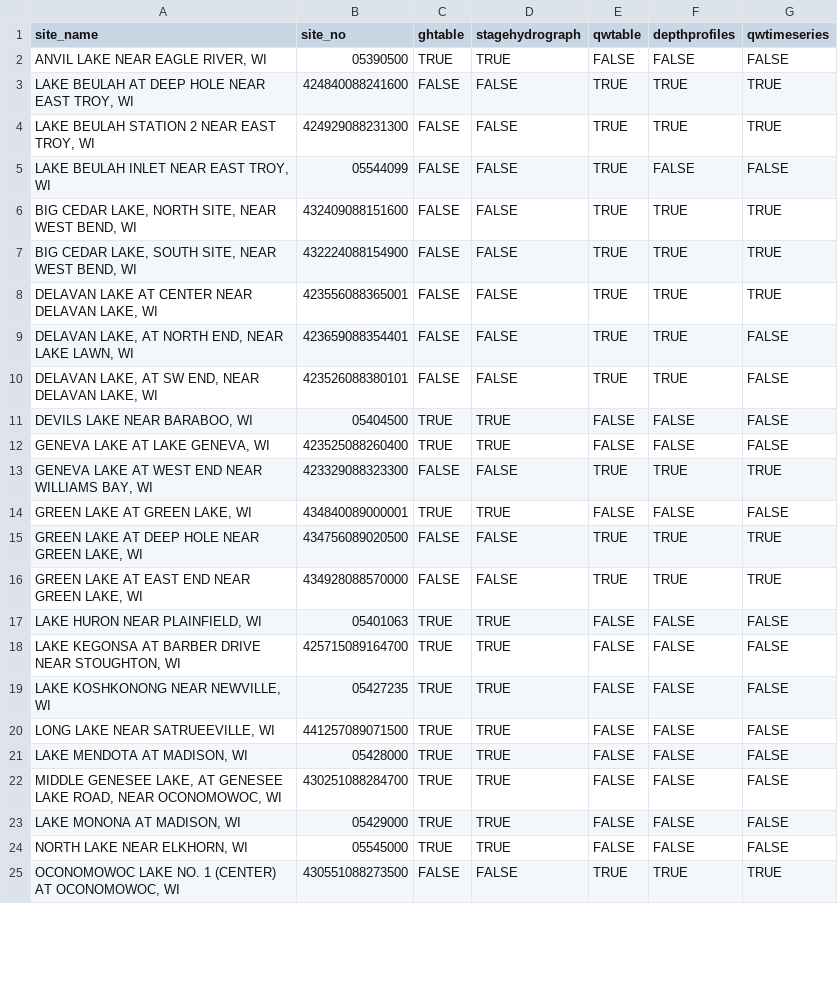
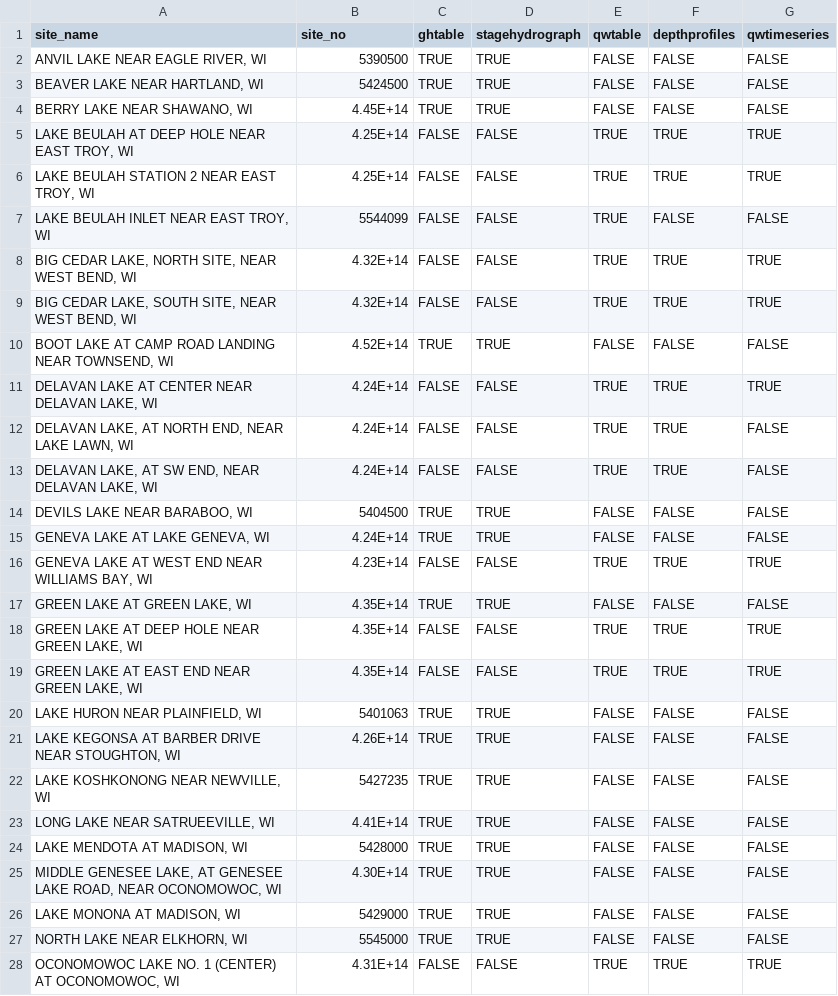
Before and after one commit to USGS-R/lakeReport, a CSV file: data/plotNames_by_site.csv, drawn as a sheet; only a part is shown; the diff covers the shown part only.

Commit message:
Added and deleted some sites

```diff
--- a/data/plotNames_by_site.csv
+++ b/data/plotNames_by_site.csv
@@ -1,25 +1,28 @@
 site_name,site_no,ghtable,stagehydrograph,qwtable,depthprofiles,qwtimeseries
-"ANVIL LAKE NEAR EAGLE RIVER, WI",05390500,TRUE,TRUE,FALSE,FALSE,FALSE
-"LAKE BEULAH AT DEEP HOLE NEAR EAST TROY, WI",424840088241600,FALSE,FALSE,TRUE,TRUE,TRUE
-"LAKE BEULAH STATION 2 NEAR EAST TROY, WI",424929088231300,FALSE,FALSE,TRUE,TRUE,TRUE
-"LAKE BEULAH INLET NEAR EAST TROY, WI",05544099,FALSE,FALSE,TRUE,FALSE,FALSE
-"BIG CEDAR LAKE, NORTH SITE, NEAR WEST BEND, WI",432409088151600,FALSE,FALSE,TRUE,TRUE,TRUE
-"BIG CEDAR LAKE, SOUTH SITE, NEAR WEST BEND, WI",432224088154900,FALSE,FALSE,TRUE,TRUE,TRUE
-"DELAVAN LAKE AT CENTER NEAR DELAVAN LAKE, WI",423556088365001,FALSE,FALSE,TRUE,TRUE,TRUE
-"DELAVAN LAKE, AT NORTH END, NEAR LAKE LAWN, WI",423659088354401,FALSE,FALSE,TRUE,TRUE,FALSE
-"DELAVAN LAKE, AT SW END, NEAR DELAVAN LAKE, WI",423526088380101,FALSE,FALSE,TRUE,TRUE,FALSE
-"DEVILS LAKE NEAR BARABOO, WI",05404500,TRUE,TRUE,FALSE,FALSE,FALSE
-"GENEVA LAKE AT LAKE GENEVA, WI",423525088260400,TRUE,TRUE,FALSE,FALSE,FALSE
-"GENEVA LAKE AT WEST END NEAR WILLIAMS BAY, WI",423329088323300,FALSE,FALSE,TRUE,TRUE,TRUE
-"GREEN LAKE AT GREEN LAKE, WI",434840089000001,TRUE,TRUE,FALSE,FALSE,FALSE
-"GREEN LAKE AT DEEP HOLE NEAR GREEN LAKE, WI",434756089020500,FALSE,FALSE,TRUE,TRUE,TRUE
-"GREEN LAKE AT EAST END NEAR GREEN LAKE, WI",434928088570000,FALSE,FALSE,TRUE,TRUE,TRUE
-"LAKE HURON NEAR PLAINFIELD, WI",05401063,TRUE,TRUE,FALSE,FALSE,FALSE
-"LAKE KEGONSA AT BARBER DRIVE NEAR STOUGHTON, WI",425715089164700,TRUE,TRUE,FALSE,FALSE,FALSE
-"LAKE KOSHKONONG NEAR NEWVILLE, WI",05427235,TRUE,TRUE,FALSE,FALSE,FALSE
-"LONG LAKE NEAR SATRUEEVILLE, WI",441257089071500,TRUE,TRUE,FALSE,FALSE,FALSE
-"LAKE MENDOTA AT MADISON, WI",05428000,TRUE,TRUE,FALSE,FALSE,FALSE
-"MIDDLE GENESEE LAKE, AT GENESEE LAKE ROAD, NEAR OCONOMOWOC, WI",430251088284700,TRUE,TRUE,FALSE,FALSE,FALSE
-"LAKE MONONA AT MADISON, WI",05429000,TRUE,TRUE,FALSE,FALSE,FALSE
-"NORTH LAKE NEAR ELKHORN, WI",05545000,TRUE,TRUE,FALSE,FALSE,FALSE
-"OCONOMOWOC LAKE NO. 1 (CENTER) AT OCONOMOWOC, WI",430551088273500,FALSE,FALSE,TRUE,TRUE,TRUE
+"ANVIL LAKE NEAR EAGLE RIVER, WI",5390500,TRUE,TRUE,FALSE,FALSE,FALSE
+"BEAVER LAKE NEAR HARTLAND, WI",5424500,TRUE,TRUE,FALSE,FALSE,FALSE
+"BERRY LAKE NEAR SHAWANO, WI",4.45E+14,TRUE,TRUE,FALSE,FALSE,FALSE
+"LAKE BEULAH AT DEEP HOLE NEAR EAST TROY, WI",4.25E+14,FALSE,FALSE,TRUE,TRUE,TRUE
+"LAKE BEULAH STATION 2 NEAR EAST TROY, WI",4.25E+14,FALSE,FALSE,TRUE,TRUE,TRUE
+"LAKE BEULAH INLET NEAR EAST TROY, WI",5544099,FALSE,FALSE,TRUE,FALSE,FALSE
+"BIG CEDAR LAKE, NORTH SITE, NEAR WEST BEND, WI",4.32E+14,FALSE,FALSE,TRUE,TRUE,TRUE
+"BIG CEDAR LAKE, SOUTH SITE, NEAR WEST BEND, WI",4.32E+14,FALSE,FALSE,TRUE,TRUE,TRUE
+"BOOT LAKE AT CAMP ROAD LANDING NEAR TOWNSEND, WI",4.52E+14,TRUE,TRUE,FALSE,FALSE,FALSE
+"DELAVAN LAKE AT CENTER NEAR DELAVAN LAKE, WI",4.24E+14,FALSE,FALSE,TRUE,TRUE,TRUE
+"DELAVAN LAKE, AT NORTH END, NEAR LAKE LAWN, WI",4.24E+14,FALSE,FALSE,TRUE,TRUE,FALSE
+"DELAVAN LAKE, AT SW END, NEAR DELAVAN LAKE, WI",4.24E+14,FALSE,FALSE,TRUE,TRUE,FALSE
+"DEVILS LAKE NEAR BARABOO, WI",5404500,TRUE,TRUE,FALSE,FALSE,FALSE
+"GENEVA LAKE AT LAKE GENEVA, WI",4.24E+14,TRUE,TRUE,FALSE,FALSE,FALSE
+"GENEVA LAKE AT WEST END NEAR WILLIAMS BAY, WI",4.23E+14,FALSE,FALSE,TRUE,TRUE,TRUE
+"GREEN LAKE AT GREEN LAKE, WI",4.35E+14,TRUE,TRUE,FALSE,FALSE,FALSE
+"GREEN LAKE AT DEEP HOLE NEAR GREEN LAKE, WI",4.35E+14,FALSE,FALSE,TRUE,TRUE,TRUE
+"GREEN LAKE AT EAST END NEAR GREEN LAKE, WI",4.35E+14,FALSE,FALSE,TRUE,TRUE,TRUE
+"LAKE HURON NEAR PLAINFIELD, WI",5401063,TRUE,TRUE,FALSE,FALSE,FALSE
+"LAKE KEGONSA AT BARBER DRIVE NEAR STOUGHTON, WI",4.26E+14,TRUE,TRUE,FALSE,FALSE,FALSE
+"LAKE KOSHKONONG NEAR NEWVILLE, WI",5427235,TRUE,TRUE,FALSE,FALSE,FALSE
+"LONG LAKE NEAR SATRUEEVILLE, WI",4.41E+14,TRUE,TRUE,FALSE,FALSE,FALSE
+"LAKE MENDOTA AT MADISON, WI",5428000,TRUE,TRUE,FALSE,FALSE,FALSE
+"MIDDLE GENESEE LAKE, AT GENESEE LAKE ROAD, NEAR OCONOMOWOC, WI",4.30E+14,TRUE,TRUE,FALSE,FALSE,FALSE
+"LAKE MONONA AT MADISON, WI",5429000,TRUE,TRUE,FALSE,FALSE,FALSE
+"NORTH LAKE NEAR ELKHORN, WI",5545000,TRUE,TRUE,FALSE,FALSE,FALSE
+"OCONOMOWOC LAKE NO. 1 (CENTER) AT OCONOMOWOC, WI",4.31E+14,FALSE,FALSE,TRUE,TRUE,TRUE
```
Also changed, not shown: 15 edited cells elsewhere in this file.
